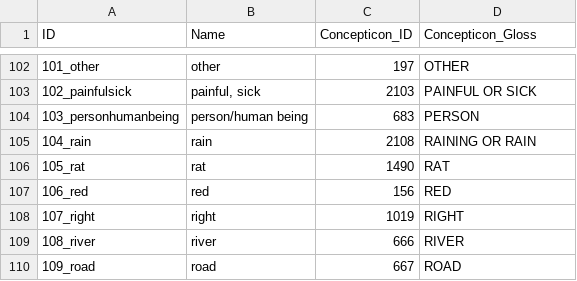
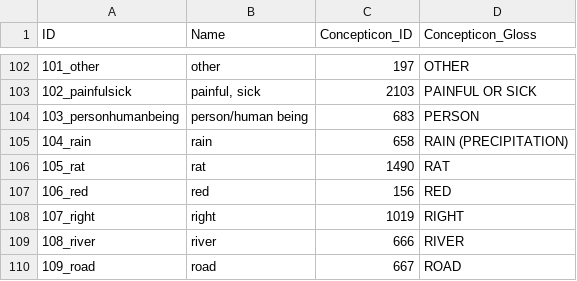
Before and after one commit to lexibank/leekoreanic, a CSV file: cldf/parameters.csv, drawn as a sheet; only a part is shown, gaps mark what is left out.

Commit message:
update concept mapping for RAIN

```diff
--- a/cldf/parameters.csv
+++ b/cldf/parameters.csv
@@ -104,3 +104,3 @@ ID,Name,Concepticon_ID,Concepticon_Gloss
 103_personhumanbeing,person/human being,683,PERSON
-104_rain,rain,2108,RAINING OR RAIN
+104_rain,rain,658,RAIN (PRECIPITATION)
 105_rat,rat,1490,RAT
```
Also changed, not shown: 2 other files.
